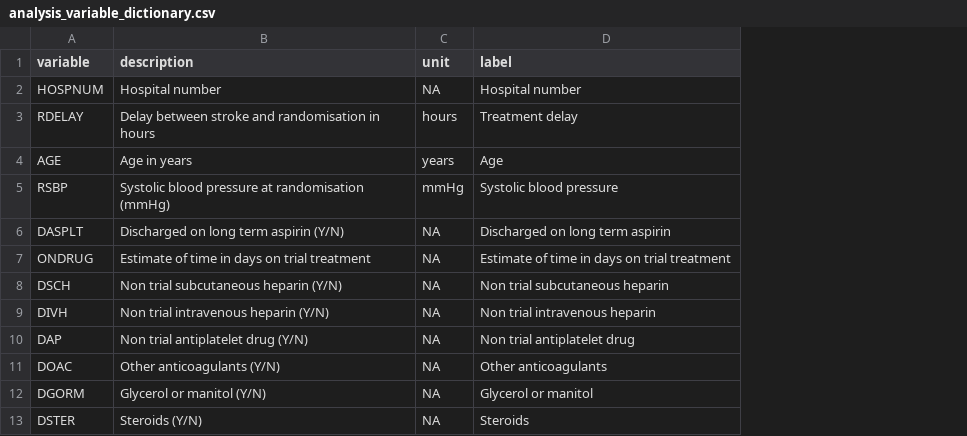
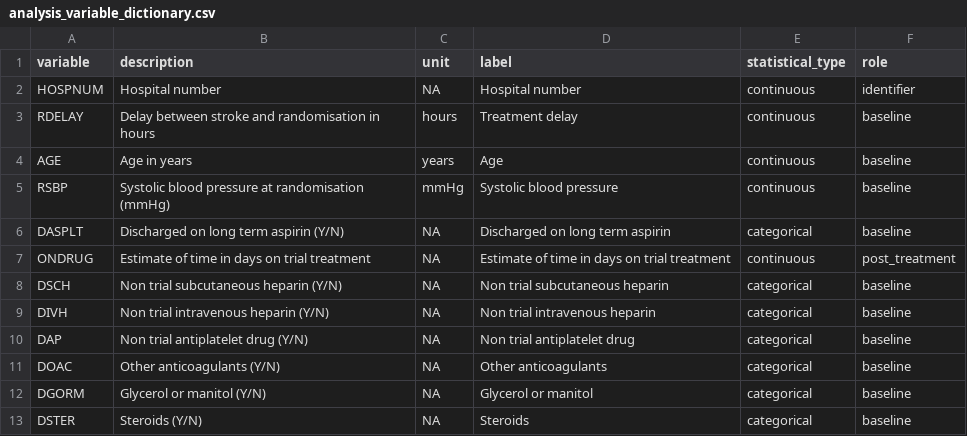
Before and after one commit to lysytsyna-k/stroke-treatment-outcomes, a CSV file: data/reference/analysis_variable_dictionary.csv, drawn as a sheet; only a part is shown; the diff names each change by its address in the sheet, - before the commit and + after, or states it on an @@ line.

Commit message:
Add reusable variable metadata and plot helpers

```diff
--- a/data/reference/analysis_variable_dictionary.csv
+++ b/data/reference/analysis_variable_dictionary.csv
+column E (statistical_type), rows 2-13: continuous | continuous | continuous | continuous | categorical | continuous | categorical | categorical | categorical | categorical | categorical | categorical
+column F (role), rows 2-13: identifier | baseline | baseline | baseline | baseline | post_treatment | baseline | baseline | baseline | baseline | baseline | baseline
```
Also changed, not shown: 2 other files.
